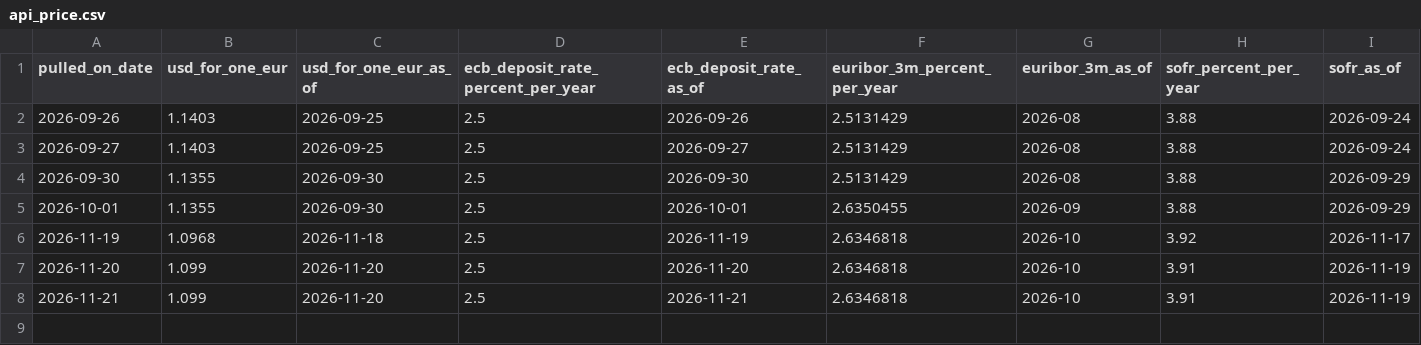
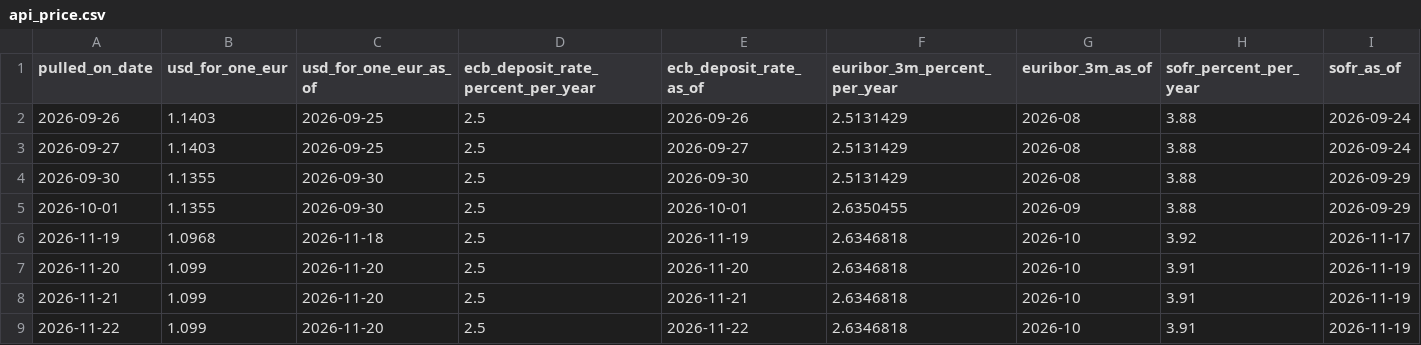
Before and after one commit to MathiasLindau/Chemical_contracts_margin_checker_incl.api, a CSV file: data/market/api_price.csv, drawn as a sheet; only a part is shown; rows hold the shown columns only; the diff names each change by its address in the sheet, - before the commit and + after, or states it on an @@ line.

```diff
--- a/data/market/api_price.csv
+++ b/data/market/api_price.csv
+row 9: 2026-11-22 | 1.099 | 2026-11-20 | 2.5 | 2026-11-22 | 2.6346818 | 2026-10 | 3.91 | 2026-11-19
```
Also changed, not shown: data/market/contract_price.csv, 1 other file.
